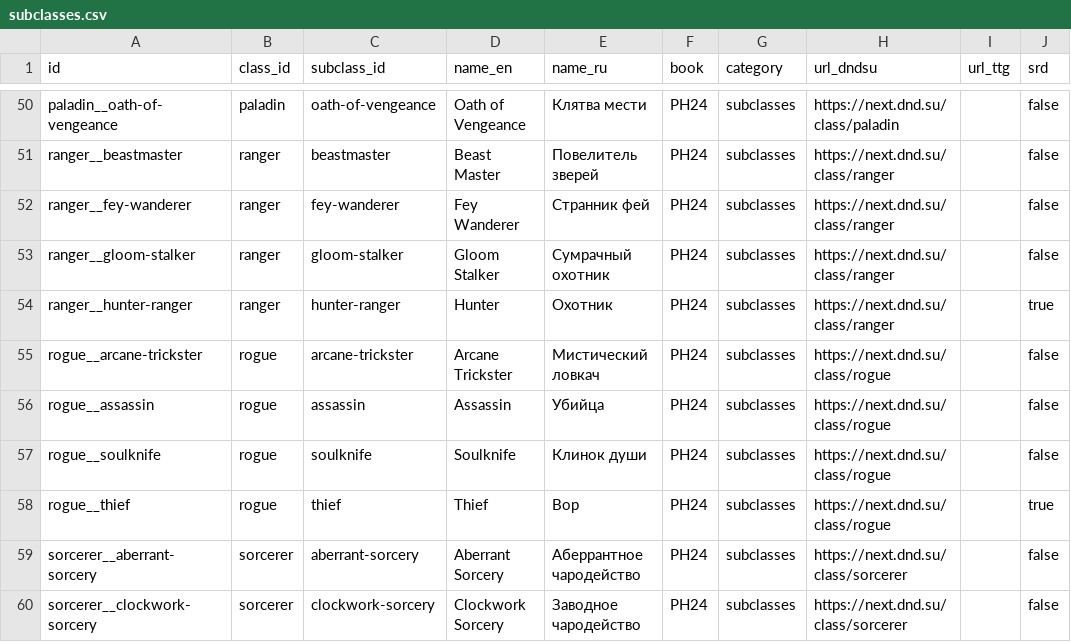
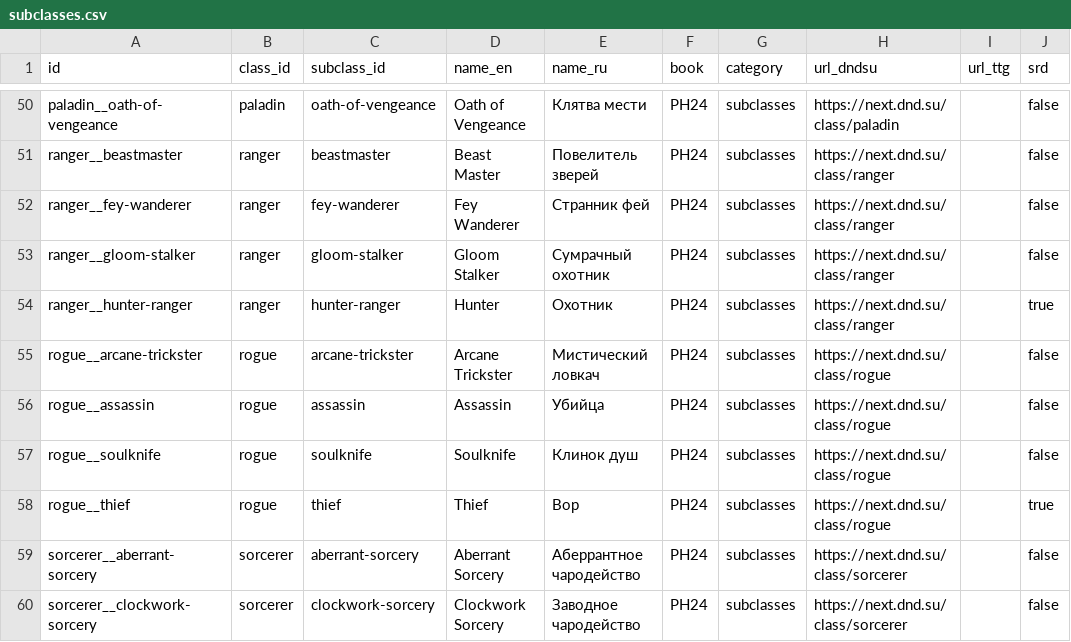
Before and after one commit to igorpogulaev485-code/Dvarf, a CSV file: docs/edition-2024/sources/subclasses.csv, drawn as a sheet; only a part is shown, gaps mark what is left out.

```diff
--- a/docs/edition-2024/sources/subclasses.csv
+++ b/docs/edition-2024/sources/subclasses.csv
@@ -56,3 +56,3 @@ rogue__arcane-trickster,rogue,arcane-trickster,Arcane Trickster,Мистичес
 rogue__assassin,rogue,assassin,Assassin,Убийца,PH24,subclasses,https://next.dnd.su/class/rogue,,false
-rogue__soulknife,rogue,soulknife,Soulknife,Клинок души,PH24,subclasses,https://next.dnd.su/class/rogue,,false
+rogue__soulknife,rogue,soulknife,Soulknife,Клинок душ,PH24,subclasses,https://next.dnd.su/class/rogue,,false
 rogue__thief,rogue,thief,Thief,Вор,PH24,subclasses,https://next.dnd.su/class/rogue,,true
```
Also changed, not shown: 8 other files.
